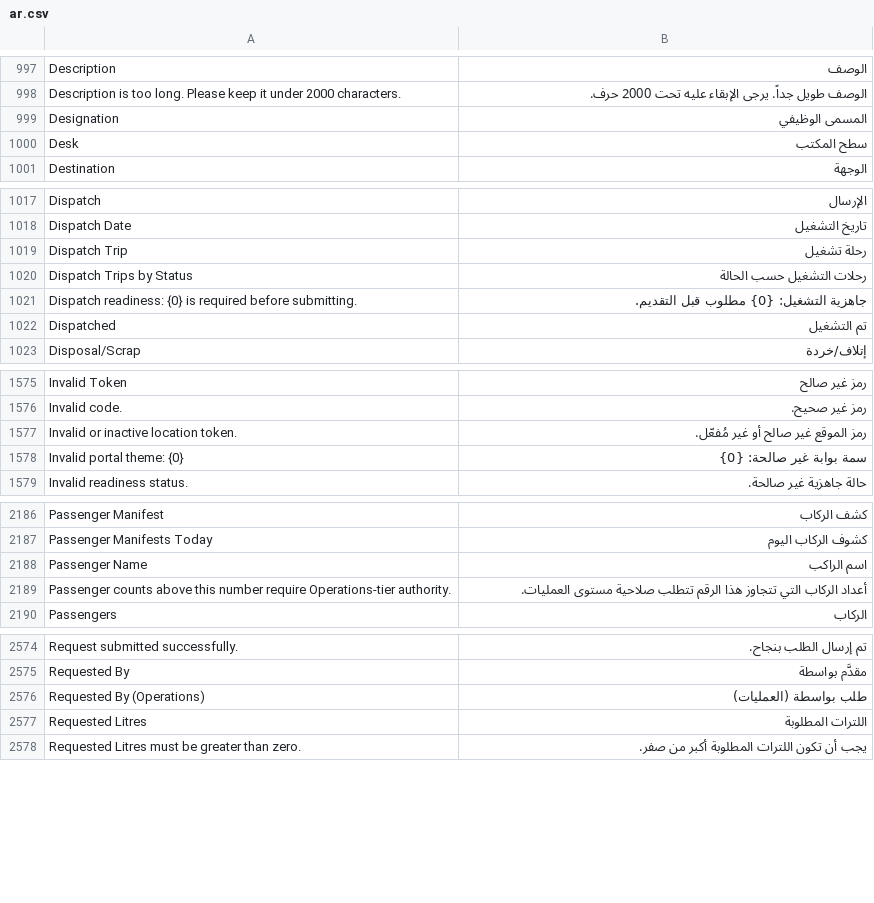
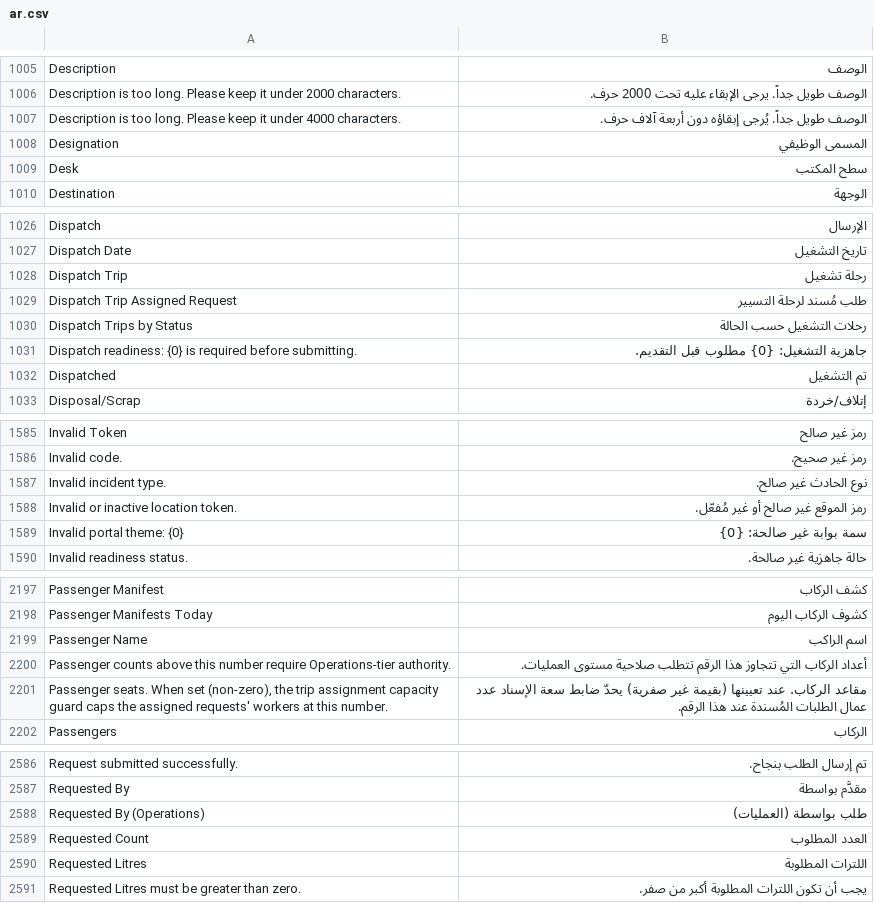
Before and after one commit to iabodysa/apex, a CSV file: apex_habitat/translations/ar.csv, drawn as a sheet; only a part is shown, gaps mark what is left out; the diff covers the shown part only; the diff names each change by its address in the sheet, - before the commit and + after, or states it on an @@ line.

```diff
--- a/apex_habitat/translations/ar.csv
+++ b/apex_habitat/translations/ar.csv
+row 1007: Description is too long. Please keep it under 4000 characters. | الوصف طويل جداً. يُرجى إبقاؤه دون أربعة آلاف حرف.
+row 1029: Dispatch Trip Assigned Request | طلب مُسند لرحلة التسيير
+row 1587: Invalid incident type. | نوع الحادث غير صالح.
+row 2201: Passenger seats. When set (non-zero), the trip assignment capacity guard caps the assigned requests' workers at this number. | مقاعد الركاب. عند تعيينها (بقيمة غير صفرية) يحدّ ضابط سعة الإسناد عدد عمال الطلبات المُسندة عند هذا الرقم.
+row 2589: Requested Count | العدد المطلوب
```
Also changed, not shown: 19 added rows elsewhere in this file, 23 other files.
